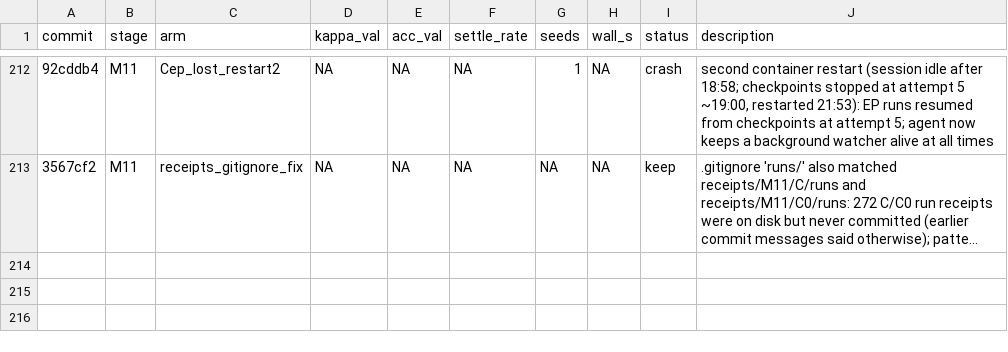
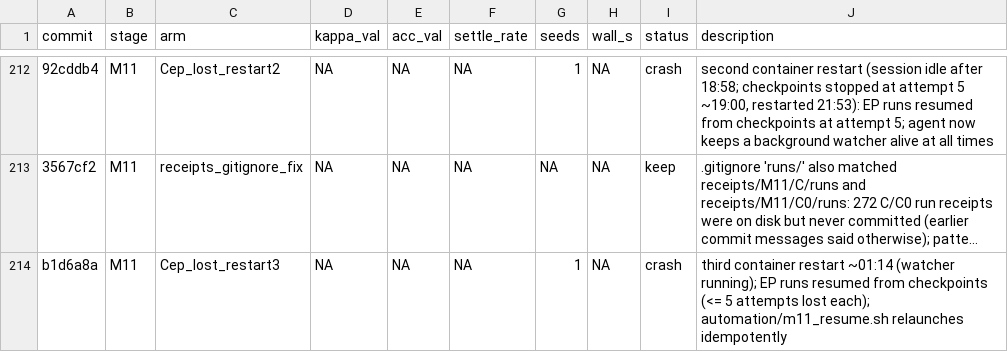
Before and after one commit to bender2333/EP-EEG, a TSV file: results.tsv, drawn as a sheet; only a part is shown, gaps mark what is left out; long unchanged cells end in …; the diff names each change by its address in the sheet, - before the commit and + after, or states it on an @@ line.

```diff
--- a/results.tsv
+++ b/results.tsv
+row 214: b1d6a8a | M11 | Cep_lost_restart3 | NA | NA | NA | 1 | NA | crash | third container restart ~01:14 (watcher running); EP runs resumed from checkpoints (<= 5 attempts lost each); automation/m11_resume.sh relaunches idempotently
```
Also changed, not shown: 1 other file.
